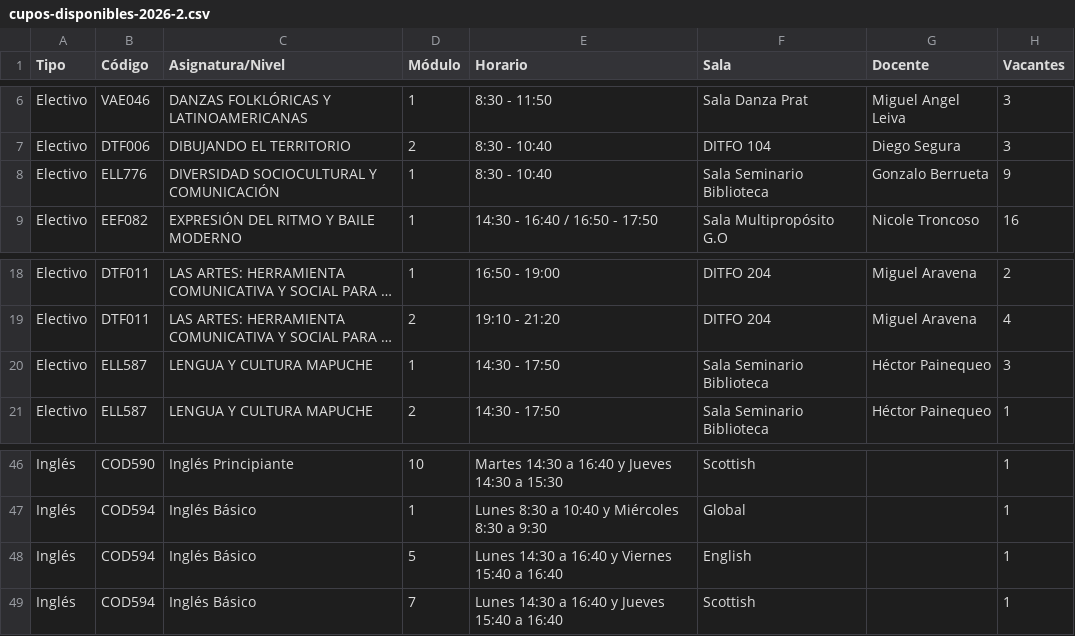
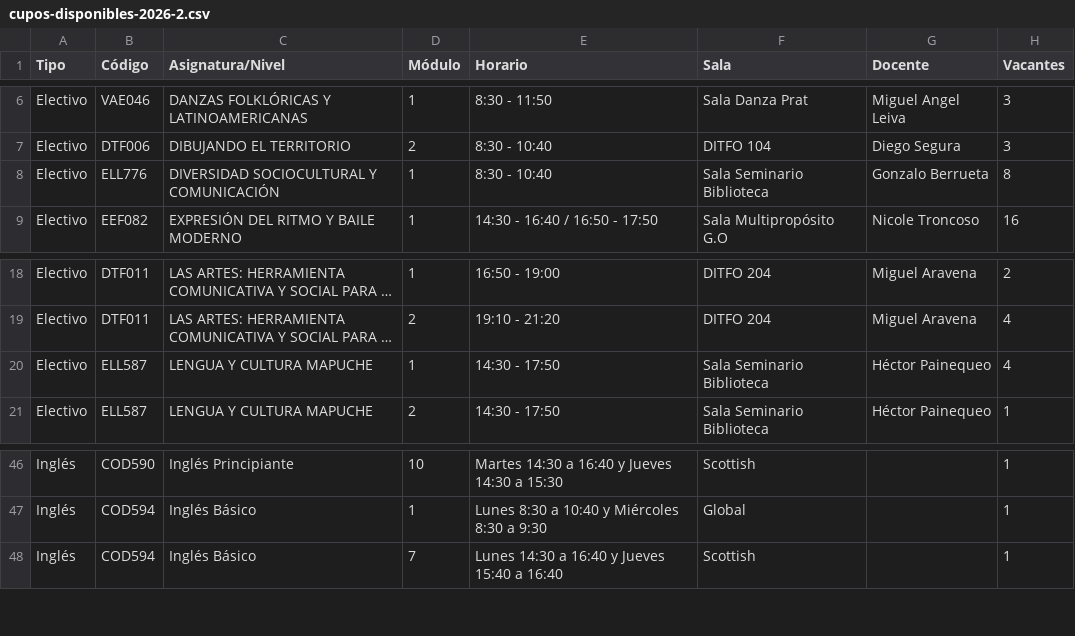
Before and after one commit to felipeopazo-ufro/cupos-ufro, a CSV file: cupos-disponibles-2026-2.csv, drawn as a sheet; only a part is shown, gaps mark what is left out; long unchanged cells end in …; the diff names each change by its address in the sheet, - before the commit and + after, or states it on an @@ line.

```diff
--- a/cupos-disponibles-2026-2.csv
+++ b/cupos-disponibles-2026-2.csv
-H8 (Vacantes): 9
+H8 (Vacantes): 8
-H20 (Vacantes): 3
+H20 (Vacantes): 4
-row 48: Inglés | COD594 | Inglés Básico | 5 | Lunes 14:30 a 16:40 y Viernes 15:40 a 16:40 | English |  | 1
```
Also changed, not shown: 1 other file.
